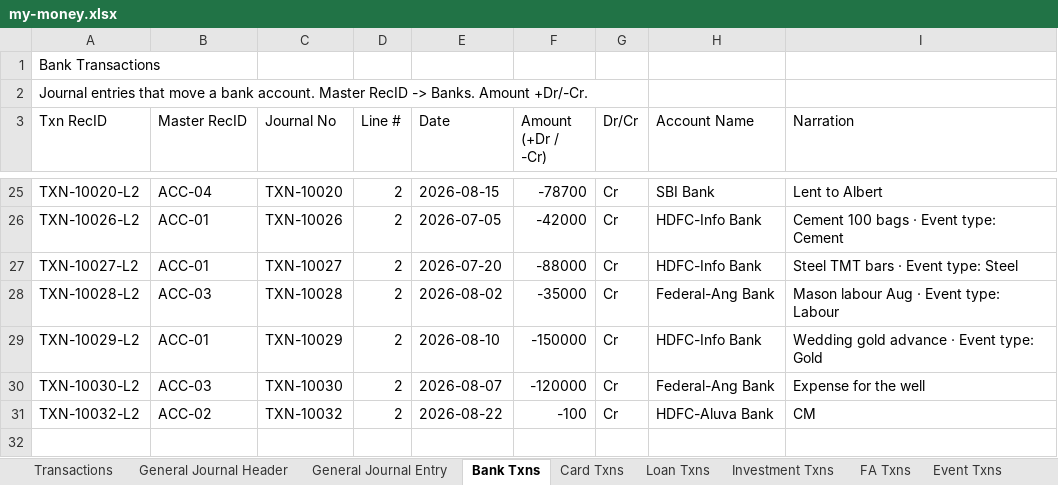
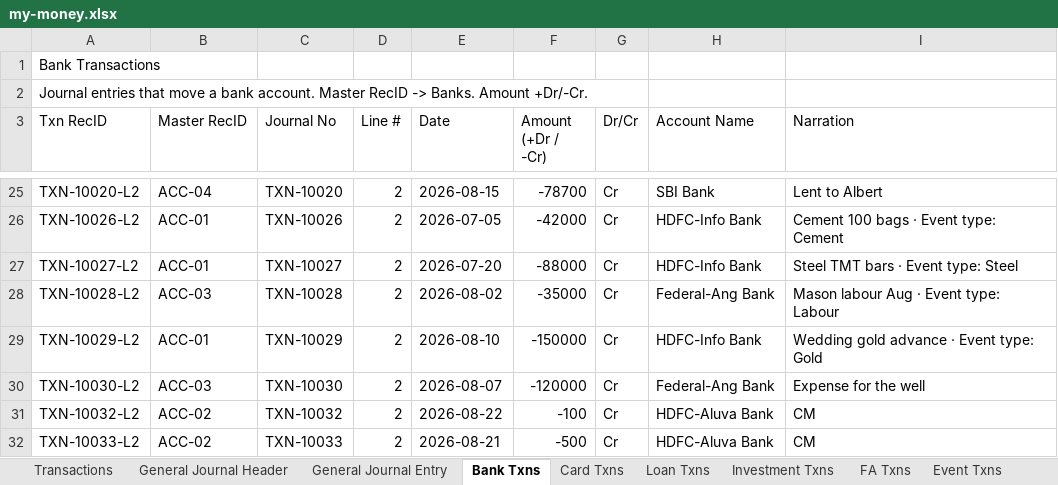
Before and after one commit to SanjoPoly/MyLedger, an Excel workbook: my-money.xlsx, sheet Bank Txns, drawn as a sheet; only a part is shown, gaps mark what is left out; values as stored, in another font and other column widths than the file's, no borders; the diff names each change by its address in the sheet, - before the commit and + after, or states it on an @@ line.

```diff
--- a/my-money.xlsx (sheet Bank Txns)
+++ b/my-money.xlsx (sheet Bank Txns)
+row 32: TXN-10033-L2 | ACC-02 | TXN-10033 | 2 | 2026-08-21 | -500 | Cr | HDFC-Aluva Bank | CM
```
Also changed, not shown: sheet General Journal Entry, sheet General Journal Header, sheet Transactions, sheet Commitments, sheet Banks & Reconciliation.
